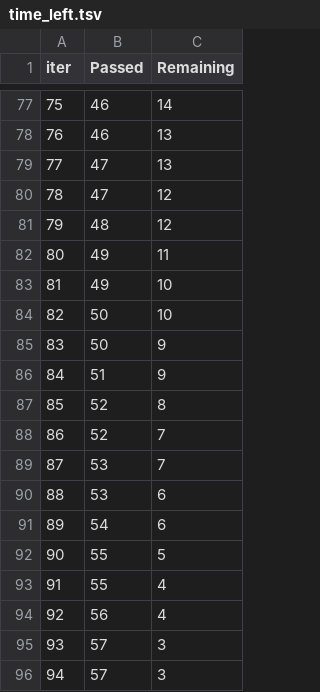
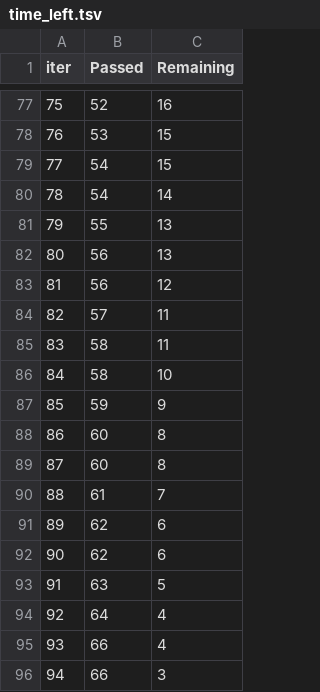
Before and after one commit to tayyab-077/mlproject, a TSV file: catboost_info/time_left.tsv, drawn as a sheet; only a part is shown, gaps mark what is left out; the diff covers the shown part only.

```diff
--- a/catboost_info/time_left.tsv
+++ b/catboost_info/time_left.tsv
@@ -77,20 +77,20 @@ iter	Passed	Remaining
-75	46	14
-76	46	13
-77	47	13
-78	47	12
-79	48	12
-80	49	11
-81	49	10
-82	50	10
-83	50	9
-84	51	9
-85	52	8
-86	52	7
-87	53	7
-88	53	6
-89	54	6
-90	55	5
-91	55	4
-92	56	4
-93	57	3
-94	57	3
+75	52	16
+76	53	15
+77	54	15
+78	54	14
+79	55	13
+80	56	13
+81	56	12
+82	57	11
+83	58	11
+84	58	10
+85	59	9
+86	60	8
+87	60	8
+88	61	7
+89	62	6
+90	62	6
+91	63	5
+92	64	4
+93	66	4
+94	66	3
```
Also changed, not shown: 151 edited cells elsewhere in this file, 2 other files.
